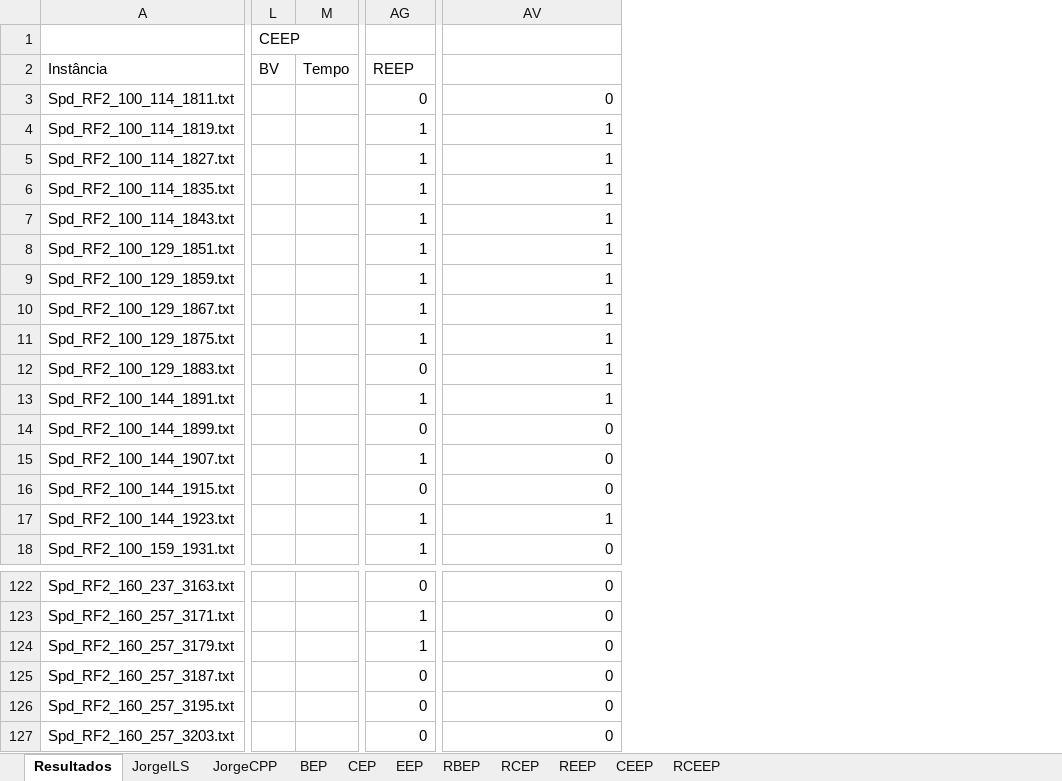
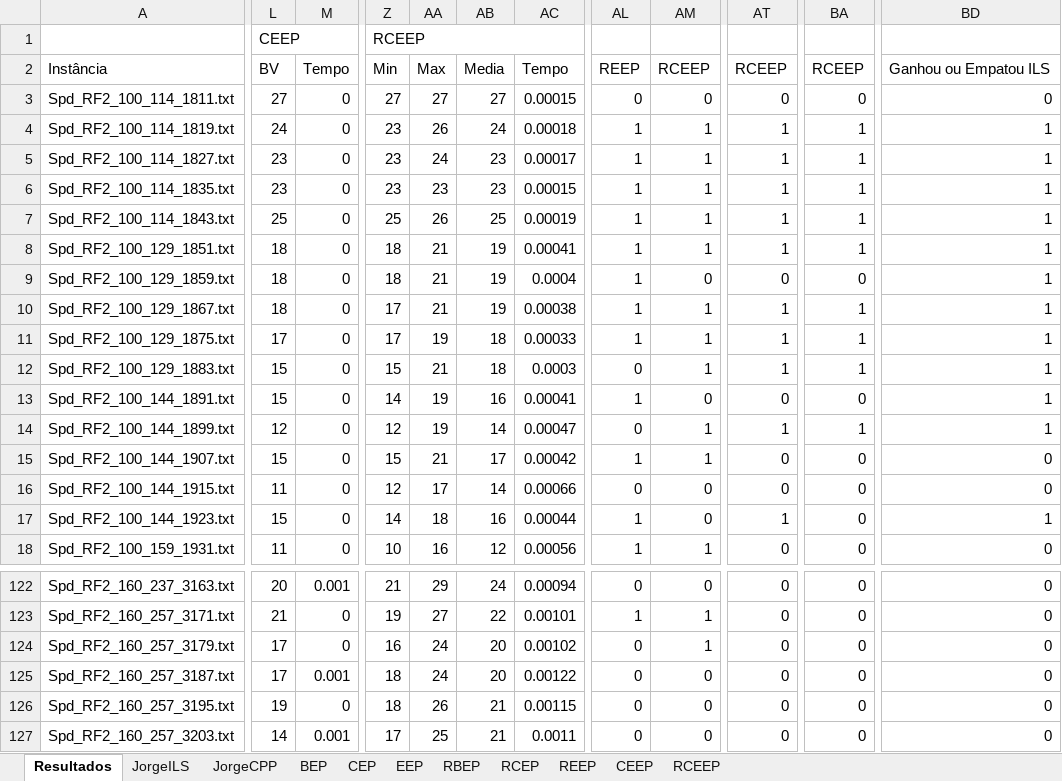
Before and after one commit to rodrigomafort/ConstrutivosMBV, an Excel workbook: ComparativoAlgoritmos-Novo.xlsx, sheet Resultados, drawn as a sheet; only a part is shown, gaps mark what is left out; values as stored, in another font and other column widths than the file's, no cell formats; charts and pictures not drawn; removed rows and columns are numbered as before the commit, all else as after; the diff covers the shown part only; the diff names each change by its address in the sheet, - before the commit and + after, or states it on an @@ line.

Commit message:
Atualização da Tabela dos Comparativos para incorporar CEEP e RCEEP; Adição do script python para gerar gráficos boxplot.

```diff
--- a/ComparativoAlgoritmos-Novo.xlsx (sheet Resultados)
+++ b/ComparativoAlgoritmos-Novo.xlsx (sheet Resultados)
-column L, rows 1-2: CEEP | BV
-column M, row 2: Tempo
+column L, rows 1-18: CEEP | BV | 27 | 24 | 23 | 23 | 25 | 18 | 18 | 18 | 17 | 15 | 15 | 12 | 15 | 11 | 15 | 11; rows 122-127: 20 | 21 | 17 | 17 | 19 | 14
+column M, rows 2-18: Tempo | 0 | 0 | 0 | 0 | 0 | 0 | 0 | 0 | 0 | 0 | 0 | 0 | 0 | 0 | 0 | 0; rows 122-127: 0.001 | 0 | 0 | 0.001 | 0 | 0.001
+column Z, rows 1-18: RCEEP | Min | 27 | 23 | 23 | 23 | 25 | 18 | 18 | 17 | 17 | 15 | 14 | 12 | 15 | 12 | 14 | 10; rows 122-127: 21 | 19 | 16 | 18 | 18 | 17
+column AA, rows 2-18: Max | 27 | 26 | 24 | 23 | 26 | 21 | 21 | 21 | 19 | 21 | 19 | 19 | 21 | 17 | 18 | 16; rows 122-127: 29 | 27 | 24 | 24 | 26 | 25
+column AB, rows 2-18: Media | 27 | 24 | 23 | 23 | 25 | 19 | 19 | 19 | 18 | 18 | 16 | 14 | 17 | 14 | 16 | 12; rows 122-127: 24 | 22 | 20 | 20 | 21 | 21
+column AC, rows 2-18: Tempo | 0.00015 | 0.00018 | 0.00017 | 0.00015 | 0.00019 | 0.00041 | 0.0004 | 0.00038 | 0.00033 | 0.0003 | 0.00041 | 0.00047 | 0.00042 | 0.00066 | 0.00044 | 0.00056; rows 122-127: 0.00094 | 0.00101 | 0.00102 | 0.00122 | 0.00115 | 0.0011
+column AL, rows 2-18: REEP | 0 | 1 | 1 | 1 | 1 | 1 | 1 | 1 | 1 | 0 | 1 | 0 | 1 | 0 | 1 | 1; rows 122-127: 0 | 1 | 0 | 0 | 0 | 0
+column AT, rows 2-18: RCEEP | 0 | 1 | 1 | 1 | 1 | 1 | 0 | 1 | 1 | 1 | 0 | 1 | 0 | 0 | 1 | 0; rows 122-127: all 0
+column BA, rows 2-18: RCEEP | 0 | 1 | 1 | 1 | 1 | 1 | 0 | 1 | 1 | 1 | 0 | 1 | 0 | 0 | 0 | 0; rows 122-127: all 0
-AM2: REEP
+AM2: RCEEP
-BD2: (empty)
+BD2: Ganhou ou Empatou ILS
-AM9: 1
+AM9: 0
-AM12: 0
+AM12: 1
-AM13: 1
+AM13: 0
-AM14: 0
+AM14: 1
-BD14: 0
+BD14: 1
-AM17: 1
+AM17: 0
```
Also changed, not shown: 1 added column, 164 edited cells and merged cells elsewhere in this sheet, cell formats, formulas that keep their value, charts or pictures, 1 other file.
